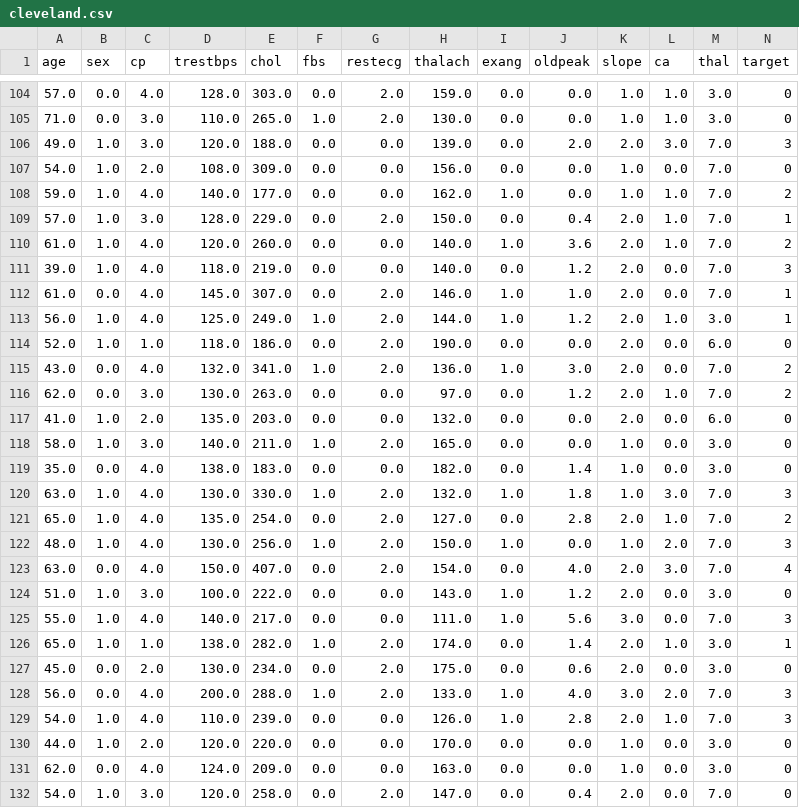
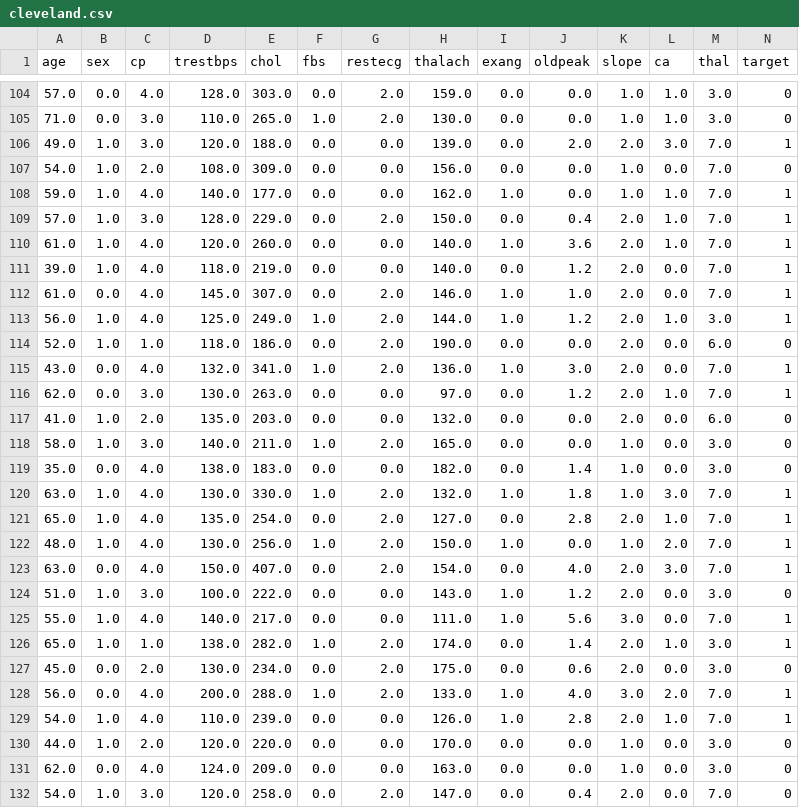
Before and after one commit to abneripg2025-art/Aprendizagem-Automatica-I, a CSV file: Heart-Disease-Project/data/cleveland.csv, drawn as a sheet; only a part is shown, gaps mark what is left out; the diff covers the shown part only.

```diff
--- a/Heart-Disease-Project/data/cleveland.csv
+++ b/Heart-Disease-Project/data/cleveland.csv
@@ -105,8 +105,8 @@ age,sex,cp,trestbps,chol,fbs,restecg,thalach,exang,oldpeak,slope,ca,thal,target
 71.0,0.0,3.0,110.0,265.0,1.0,2.0,130.0,0.0,0.0,1.0,1.0,3.0,0
-49.0,1.0,3.0,120.0,188.0,0.0,0.0,139.0,0.0,2.0,2.0,3.0,7.0,3
+49.0,1.0,3.0,120.0,188.0,0.0,0.0,139.0,0.0,2.0,2.0,3.0,7.0,1
 54.0,1.0,2.0,108.0,309.0,0.0,0.0,156.0,0.0,0.0,1.0,0.0,7.0,0
-59.0,1.0,4.0,140.0,177.0,0.0,0.0,162.0,1.0,0.0,1.0,1.0,7.0,2
+59.0,1.0,4.0,140.0,177.0,0.0,0.0,162.0,1.0,0.0,1.0,1.0,7.0,1
 57.0,1.0,3.0,128.0,229.0,0.0,2.0,150.0,0.0,0.4,2.0,1.0,7.0,1
-61.0,1.0,4.0,120.0,260.0,0.0,0.0,140.0,1.0,3.6,2.0,1.0,7.0,2
-39.0,1.0,4.0,118.0,219.0,0.0,0.0,140.0,0.0,1.2,2.0,0.0,7.0,3
+61.0,1.0,4.0,120.0,260.0,0.0,0.0,140.0,1.0,3.6,2.0,1.0,7.0,1
+39.0,1.0,4.0,118.0,219.0,0.0,0.0,140.0,0.0,1.2,2.0,0.0,7.0,1
 61.0,0.0,4.0,145.0,307.0,0.0,2.0,146.0,1.0,1.0,2.0,0.0,7.0,1
@@ -114,4 +114,4 @@ age,sex,cp,trestbps,chol,fbs,restecg,thalach,exang,oldpeak,slope,ca,thal,target
 52.0,1.0,1.0,118.0,186.0,0.0,2.0,190.0,0.0,0.0,2.0,0.0,6.0,0
-43.0,0.0,4.0,132.0,341.0,1.0,2.0,136.0,1.0,3.0,2.0,0.0,7.0,2
-62.0,0.0,3.0,130.0,263.0,0.0,0.0,97.0,0.0,1.2,2.0,1.0,7.0,2
+43.0,0.0,4.0,132.0,341.0,1.0,2.0,136.0,1.0,3.0,2.0,0.0,7.0,1
+62.0,0.0,3.0,130.0,263.0,0.0,0.0,97.0,0.0,1.2,2.0,1.0,7.0,1
 41.0,1.0,2.0,135.0,203.0,0.0,0.0,132.0,0.0,0.0,2.0,0.0,6.0,0
@@ -119,12 +119,12 @@ age,sex,cp,trestbps,chol,fbs,restecg,thalach,exang,oldpeak,slope,ca,thal,target
 35.0,0.0,4.0,138.0,183.0,0.0,0.0,182.0,0.0,1.4,1.0,0.0,3.0,0
-63.0,1.0,4.0,130.0,330.0,1.0,2.0,132.0,1.0,1.8,1.0,3.0,7.0,3
-65.0,1.0,4.0,135.0,254.0,0.0,2.0,127.0,0.0,2.8,2.0,1.0,7.0,2
-48.0,1.0,4.0,130.0,256.0,1.0,2.0,150.0,1.0,0.0,1.0,2.0,7.0,3
-63.0,0.0,4.0,150.0,407.0,0.0,2.0,154.0,0.0,4.0,2.0,3.0,7.0,4
+63.0,1.0,4.0,130.0,330.0,1.0,2.0,132.0,1.0,1.8,1.0,3.0,7.0,1
+65.0,1.0,4.0,135.0,254.0,0.0,2.0,127.0,0.0,2.8,2.0,1.0,7.0,1
+48.0,1.0,4.0,130.0,256.0,1.0,2.0,150.0,1.0,0.0,1.0,2.0,7.0,1
+63.0,0.0,4.0,150.0,407.0,0.0,2.0,154.0,0.0,4.0,2.0,3.0,7.0,1
 51.0,1.0,3.0,100.0,222.0,0.0,0.0,143.0,1.0,1.2,2.0,0.0,3.0,0
-55.0,1.0,4.0,140.0,217.0,0.0,0.0,111.0,1.0,5.6,3.0,0.0,7.0,3
+55.0,1.0,4.0,140.0,217.0,0.0,0.0,111.0,1.0,5.6,3.0,0.0,7.0,1
 65.0,1.0,1.0,138.0,282.0,1.0,2.0,174.0,0.0,1.4,2.0,1.0,3.0,1
 45.0,0.0,2.0,130.0,234.0,0.0,2.0,175.0,0.0,0.6,2.0,0.0,3.0,0
-56.0,0.0,4.0,200.0,288.0,1.0,2.0,133.0,1.0,4.0,3.0,2.0,7.0,3
-54.0,1.0,4.0,110.0,239.0,0.0,0.0,126.0,1.0,2.8,2.0,1.0,7.0,3
+56.0,0.0,4.0,200.0,288.0,1.0,2.0,133.0,1.0,4.0,3.0,2.0,7.0,1
+54.0,1.0,4.0,110.0,239.0,0.0,0.0,126.0,1.0,2.8,2.0,1.0,7.0,1
 44.0,1.0,2.0,120.0,220.0,0.0,0.0,170.0,0.0,0.0,1.0,0.0,3.0,0
```
Also changed, not shown: 73 edited cells elsewhere in this file, Heart-Disease-Project/data/cleveland_test_scaled.csv, Heart-Disease-Project/data/cleveland_train_scaled.csv, 3 other files.
